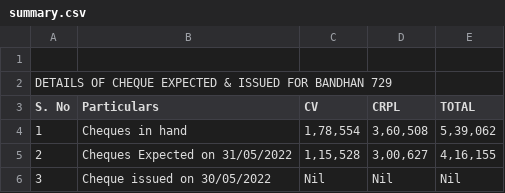
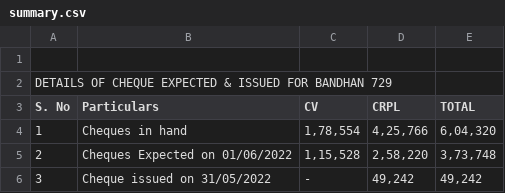
Before and after one commit to SimbhuTwice/CheersAcc, a CSV file: summary.csv, drawn as a sheet.

Commit message:
Add files via upload

```diff
--- a/summary.csv
+++ b/summary.csv
@@ -3,5 +3,5 @@ DETAILS OF CHEQUE EXPECTED & ISSUED FOR BANDHAN 729,,,,,,,
 S. No,Particulars,CV,CRPL,TOTAL,,,
-1,Cheques in hand ," 1,78,554 "," 3,60,508 "," 5,39,062 ",,,
-2,"Cheques Expected on 31/05/2022
-"," 1,15,528 "," 3,00,627 "," 4,16,155 ",,,
-3,Cheque issued on 30/05/2022                                    , Nil , Nil , Nil ,,,
+1,Cheques in hand ," 1,78,554 "," 4,25,766 "," 6,04,320 ",,,
+2,"Cheques Expected on 01/06/2022
+"," 1,15,528 "," 2,58,220 "," 3,73,748 ",,,
+3,Cheque issued on 31/05/2022                                    , -   ," 49,242 "," 49,242 ",,,
```
